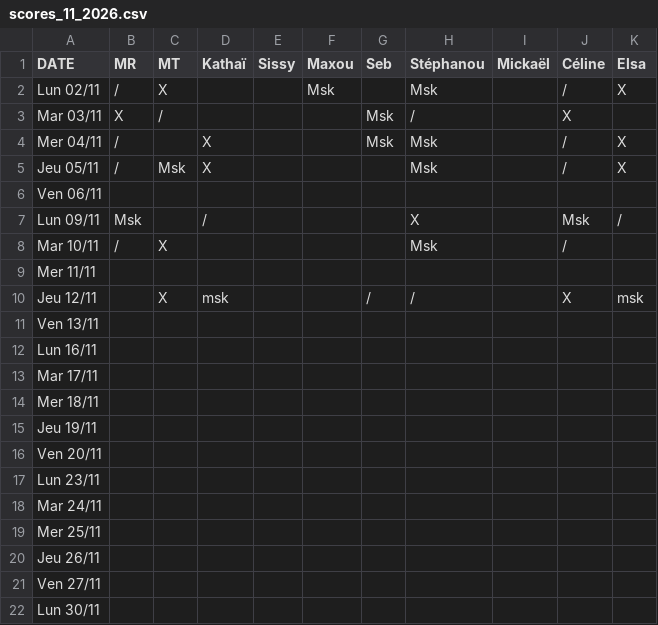
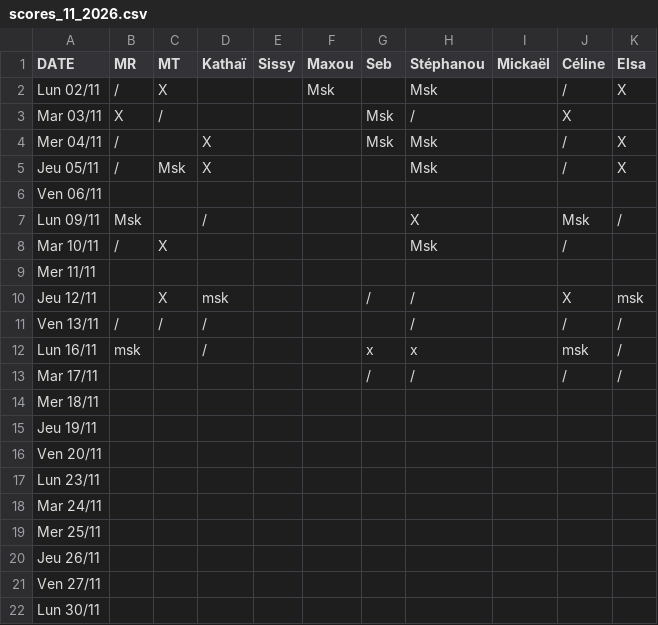
Before and after one commit to rush-boy/win-ramy-scores, a CSV file: scores_11_2026.csv, drawn as a sheet.

Commit message:
Mise à jour manuelle

```diff
--- a/scores_11_2026.csv
+++ b/scores_11_2026.csv
@@ -10,5 +10,5 @@ Mer 11/11,,,,,,,,,,
 Jeu 12/11,,X,msk,,,/,/,,X,msk
-Ven 13/11,,,,,,,,,,
-Lun 16/11,,,,,,,,,,
-Mar 17/11,,,,,,,,,,
+Ven 13/11,/,/,/,,,,/,,/,/
+Lun 16/11,msk,,/,,,x,x,,msk,/
+Mar 17/11,,,,,,/,/,,/,/
 Mer 18/11,,,,,,,,,,
```
